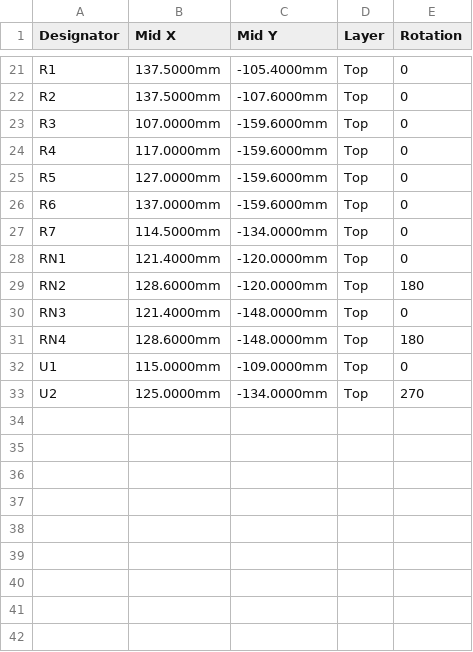
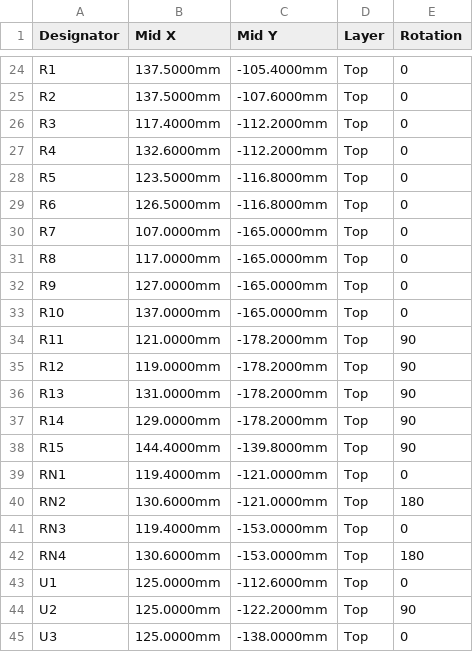
Before and after one commit to pkesso/ythr_pcb, a CSV file: rever/reverb_cpl.csv, drawn as a sheet; only a part is shown, gaps mark what is left out; the diff covers the shown part only.

```diff
--- a/rever/reverb_cpl.csv
+++ b/rever/reverb_cpl.csv
@@ -22,12 +25,21 @@ R1,137.5000mm,-105.4000mm,Top,0
 R2,137.5000mm,-107.6000mm,Top,0
-R3,107.0000mm,-159.6000mm,Top,0
-R4,117.0000mm,-159.6000mm,Top,0
-R5,127.0000mm,-159.6000mm,Top,0
-R6,137.0000mm,-159.6000mm,Top,0
-R7,114.5000mm,-134.0000mm,Top,0
-RN1,121.4000mm,-120.0000mm,Top,0
-RN2,128.6000mm,-120.0000mm,Top,180
-RN3,121.4000mm,-148.0000mm,Top,0
-RN4,128.6000mm,-148.0000mm,Top,180
-U1,115.0000mm,-109.0000mm,Top,0
-U2,125.0000mm,-134.0000mm,Top,270
+R3,117.4000mm,-112.2000mm,Top,0
+R4,132.6000mm,-112.2000mm,Top,0
+R5,123.5000mm,-116.8000mm,Top,0
+R6,126.5000mm,-116.8000mm,Top,0
+R7,107.0000mm,-165.0000mm,Top,0
+R8,117.0000mm,-165.0000mm,Top,0
+R9,127.0000mm,-165.0000mm,Top,0
+R10,137.0000mm,-165.0000mm,Top,0
+R11,121.0000mm,-178.2000mm,Top,90
+R12,119.0000mm,-178.2000mm,Top,90
+R13,131.0000mm,-178.2000mm,Top,90
+R14,129.0000mm,-178.2000mm,Top,90
+R15,144.4000mm,-139.8000mm,Top,90
+RN1,119.4000mm,-121.0000mm,Top,0
+RN2,130.6000mm,-121.0000mm,Top,180
+RN3,119.4000mm,-153.0000mm,Top,0
+RN4,130.6000mm,-153.0000mm,Top,180
+U1,125.0000mm,-112.6000mm,Top,0
+U2,125.0000mm,-122.2000mm,Top,90
+U3,125.0000mm,-138.0000mm,Top,0
```
Also changed, not shown: 4 added rows, 1 removed row and 33 edited cells elsewhere in this file, gain-compressor/gate_comp_bom.csv, gain-compressor/gate_comp_cpl.csv, 42 other files.
